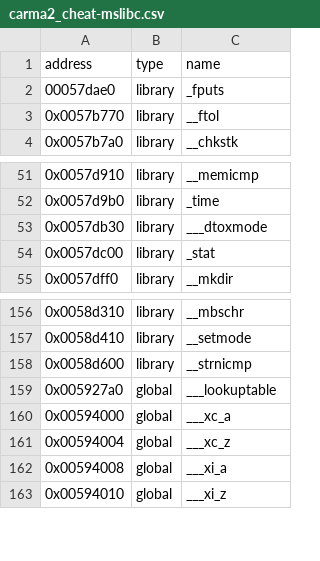
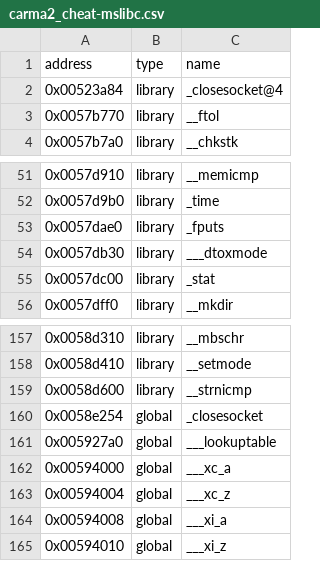
Before and after one commit to dethrace-labs/rec2, a CSV file: reccmp/carma2_cheat-mslibc.csv, drawn as a sheet; only a part is shown, gaps mark what is left out.

```diff
--- a/reccmp/carma2_cheat-mslibc.csv
+++ b/reccmp/carma2_cheat-mslibc.csv
@@ -1,3 +1,3 @@
 address,type,name
-00057dae0,library,_fputs
+0x00523a84,library,_closesocket@4
 0x0057b770,library,__ftol
@@ -52,2 +52,3 @@ address,type,name
 0x0057d9b0,library,_time
+0x0057dae0,library,_fputs
 0x0057db30,library,___dtoxmode
@@ -158,2 +159,3 @@ address,type,name
 0x0058d600,library,__strnicmp
+0x0058e254,global,_closesocket
 0x005927a0,global,___lookuptable
```
Also changed, not shown: reccmp/carma2_hw-mslibc.csv, 2 other files.
